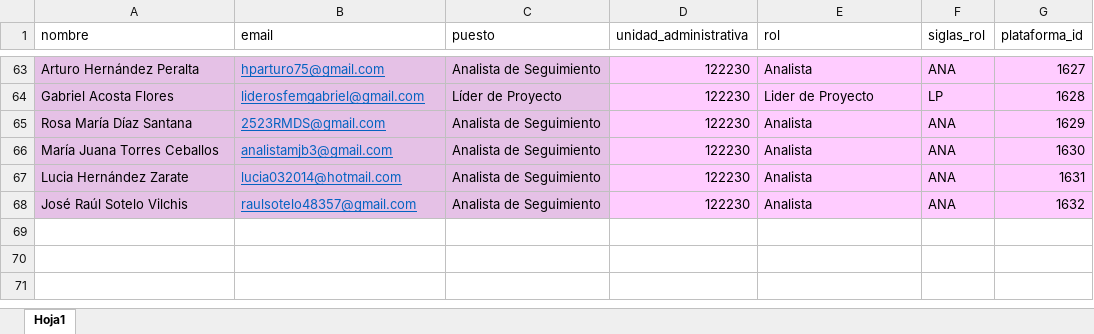
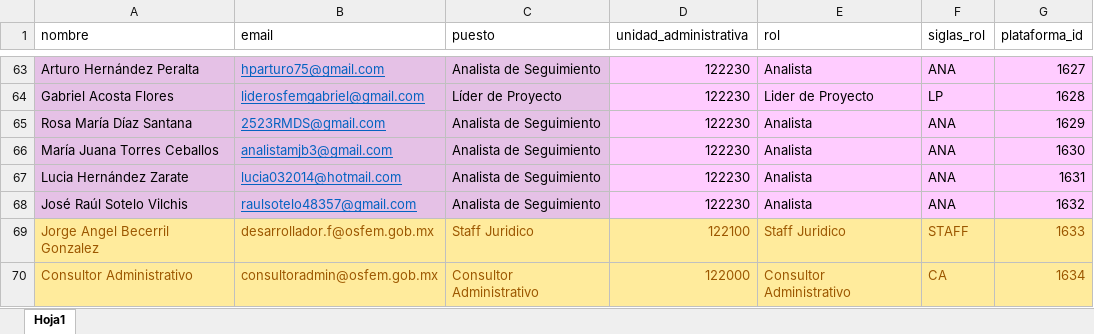
Before and after one commit to 2023Harold/Seguimiento, an Excel workbook: database/seeders/Usuarios.xlsx, sheet Hoja1, drawn as a sheet; only a part is shown, gaps mark what is left out; values as stored, in another font and other column widths than the file's, no borders; the diff names each change by its address in the sheet, - before the commit and + after, or states it on an @@ line.

```diff
--- a/database/seeders/Usuarios.xlsx (sheet Hoja1)
+++ b/database/seeders/Usuarios.xlsx (sheet Hoja1)
+row 69: Jorge Angel Becerril Gonzalez | desarrollador.f@osfem.gob.mx | Staff Juridico | 122100 | Staff Juridico | STAFF | 1633
+row 70: Consultor Administrativo | consultoradmin@osfem.gob.mx | Consultor Administrativo | 122000 | Consultor Administrativo | CA | 1634
```
Also changed, not shown: database/seeders/ACCESOS.xlsx, 32 other files.
